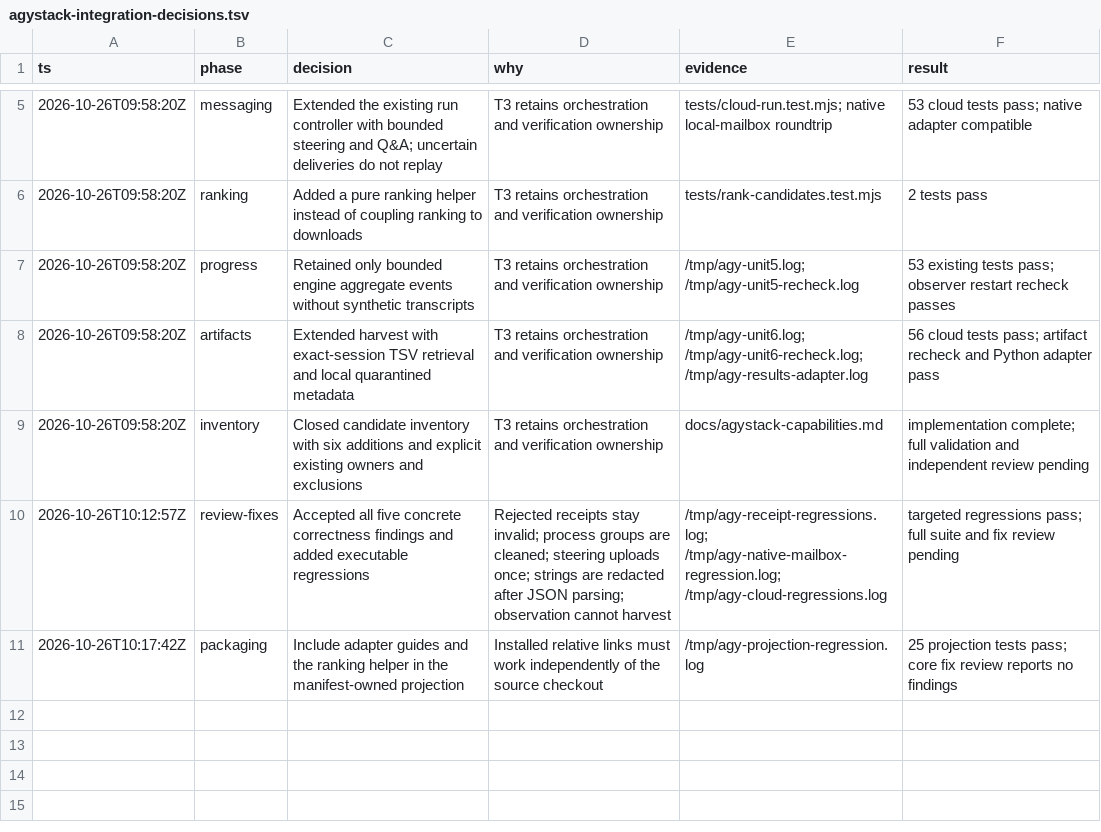
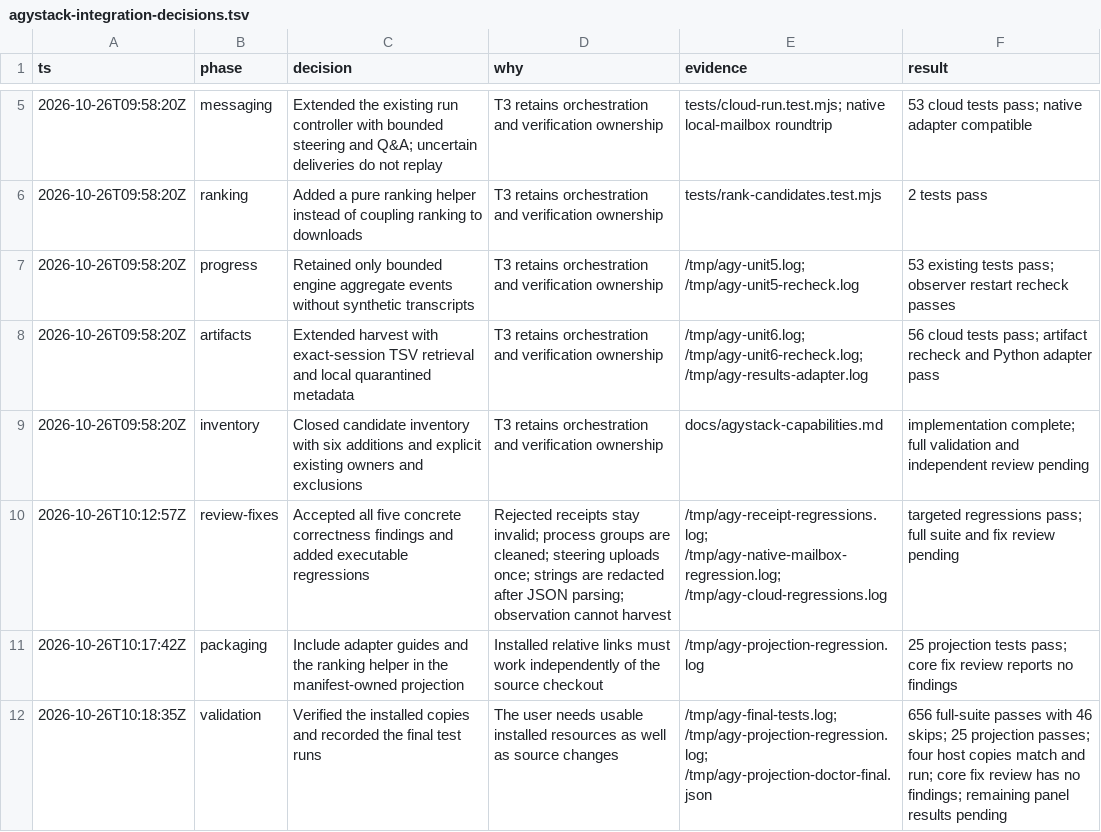
Before and after one commit to jtaroreh/t3-pstack, a TSV file: .audit/agystack-integration-decisions.tsv, drawn as a sheet; only a part is shown, gaps mark what is left out; the diff names each change by its address in the sheet, - before the commit and + after, or states it on an @@ line.

Commit message:
docs(audit): record test and installed-artifact verification

```diff
--- a/.audit/agystack-integration-decisions.tsv
+++ b/.audit/agystack-integration-decisions.tsv
+row 12: 2026-10-26T10:18:35Z | validation | Verified the installed copies and recorded the final test runs | The user needs usable installed resources as well as source changes | /tmp/agy-final-tests.log; /tmp/agy-projection-regression.log; /tmp/agy-projection-doctor-final.json | 656 full-suite passes with 46 skips; 25 projection passes; four host copies match and run; core fix review has no findings; remaining panel results pending
```
